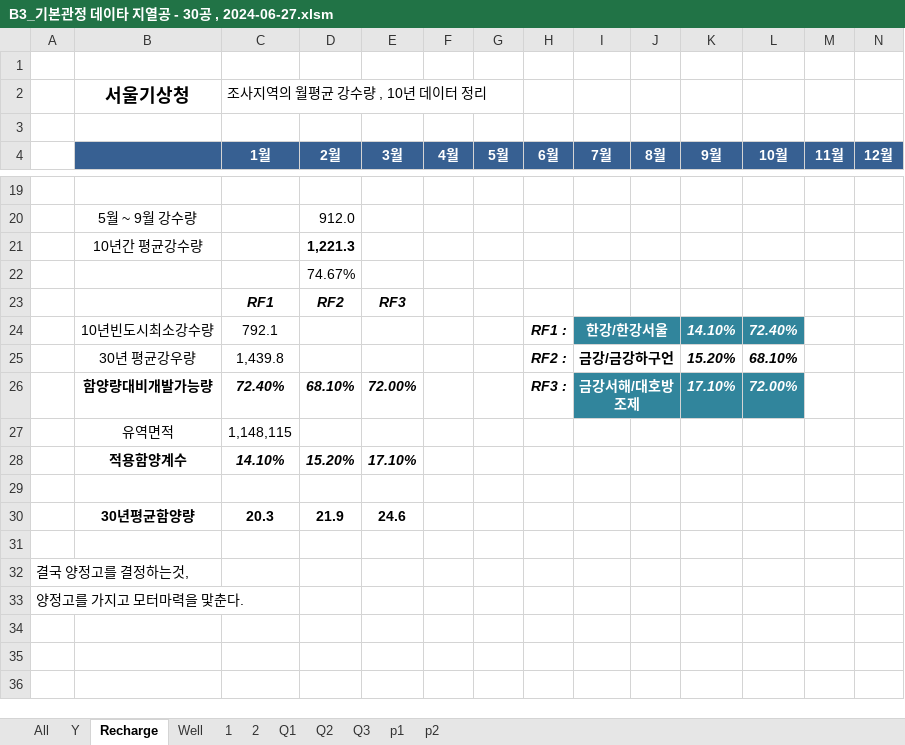
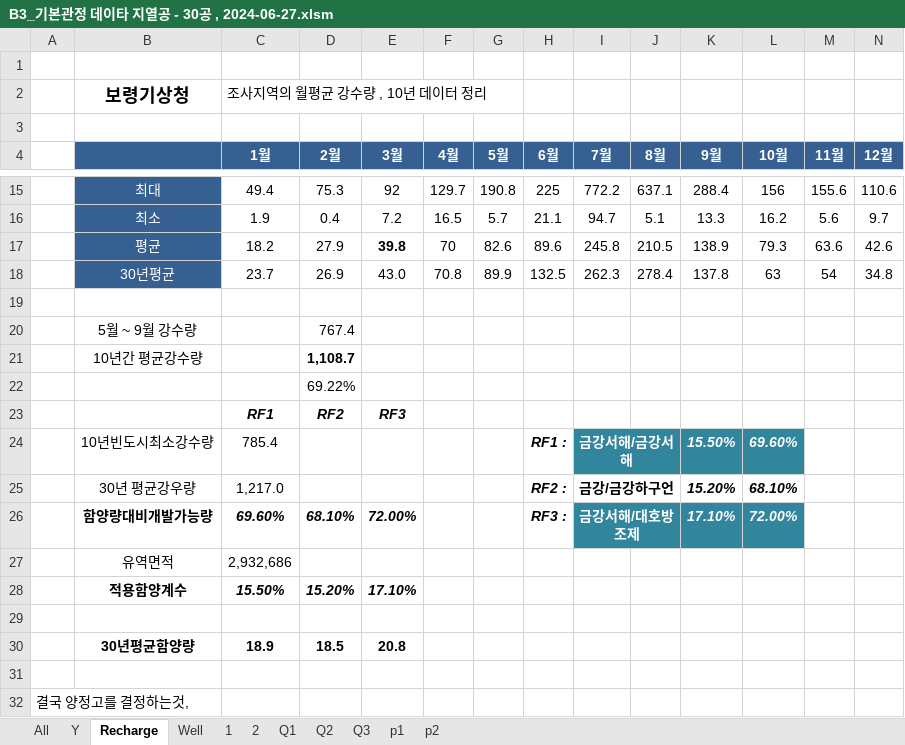
Before and after one commit to ihanseol/02_Excel2, an Excel workbook: 01_Acquifer Pumping Test/02_기본관정데이타/B3_기본관정 데이타 지열공 - 30공 , 2024-06-27.xlsm, sheet Recharge, drawn as a sheet; only a part is shown, gaps mark what is left out; the shorter side is filled out with more unchanged rows; values as stored, in another font and other column widths than the file's, no borders; charts and pictures not drawn; removed rows and columns are numbered as before the commit, all else as after; rows hold the shown columns only; the diff covers the shown part only; the diff names each change by its address in the sheet, - before the commit and + after, or states it on an @@ line.

```diff
--- a/01_Acquifer Pumping Test/02_기본관정데이타/B3_기본관정 데이타 지열공 - 30공 , 2024-06-27.xlsm (sheet Recharge)
+++ b/01_Acquifer Pumping Test/02_기본관정데이타/B3_기본관정 데이타 지열공 - 30공 , 2024-06-27.xlsm (sheet Recharge)
-B2: 서울기상청
+B2: 보령기상청
+row 15:  | 최대 | 49.4 | 75.3 | 92 | 129.7 | 190.8 | 225 | 772.2 | 637.1 | 288.4 | 156 | 155.6 | 110.6
+row 16:  | 최소 | 1.9 | 0.4 | 7.2 | 16.5 | 5.7 | 21.1 | 94.7 | 5.1 | 13.3 | 16.2 | 5.6 | 9.7
+row 17:  | 평균 | 18.2 | 27.9 | 39.8 | 70 | 82.6 | 89.6 | 245.8 | 210.5 | 138.9 | 79.3 | 63.6 | 42.6
+row 18:  | 30년평균 | 23.7 | 26.9 | 43.0 | 70.8 | 89.9 | 132.5 | 262.3 | 278.4 | 137.8 | 63 | 54 | 34.8
-D20 (2월): 912.0
+D20 (2월): 767.4
-D21 (2월): 1,221.3
+D21 (2월): 1,108.7
-D22 (2월): 74.67%
+D22 (2월): 69.22%
-row 24:  | 10년빈도시최소강수량 | 792.1 |  |  |  |  | RF1 : | 한강/한강서울 |  | 14.10% | 72.40%
+row 24:  | 10년빈도시최소강수량 | 785.4 |  |  |  |  | RF1 : | 금강서해/금강서해 |  | 15.50% | 69.60%
-C25 (1월): 1,439.8
+C25 (1월): 1,217.0
-C26 (1월): 72.40%
+C26 (1월): 69.60%
-C27 (1월): 1,148,115
+C27 (1월): 2,932,686
-C28 (1월): 14.10%
+C28 (1월): 15.50%
-row 30:  | 30년평균함양량 | 20.3 | 21.9 | 24.6
+row 30:  | 30년평균함양량 | 18.9 | 18.5 | 20.8
```
Also changed, not shown: 10 added rows and 14 removed rows elsewhere in this sheet, sheet All, sheet Y, sheet p2, sheet p1, sheet 2, sheet 1, 1 more sheet, charts or pictures, 10 other files.
